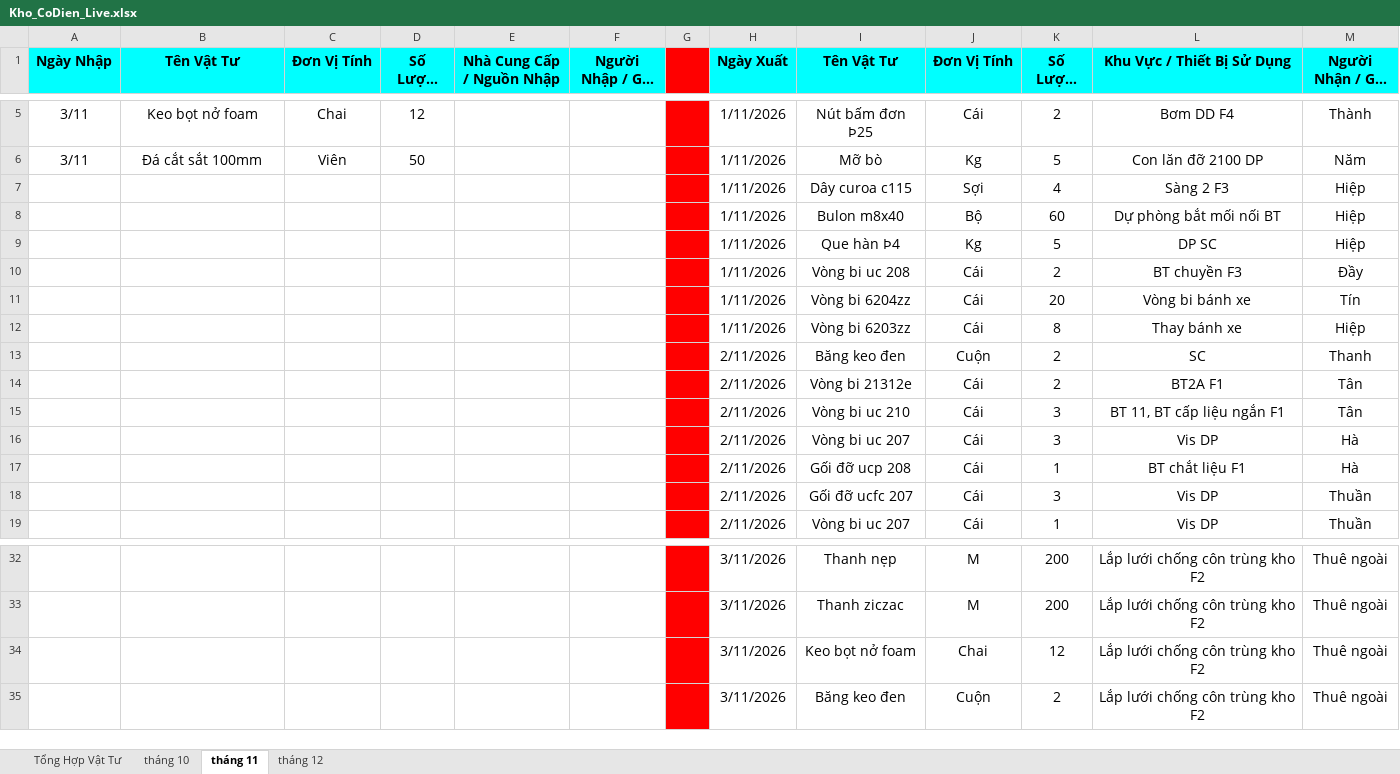
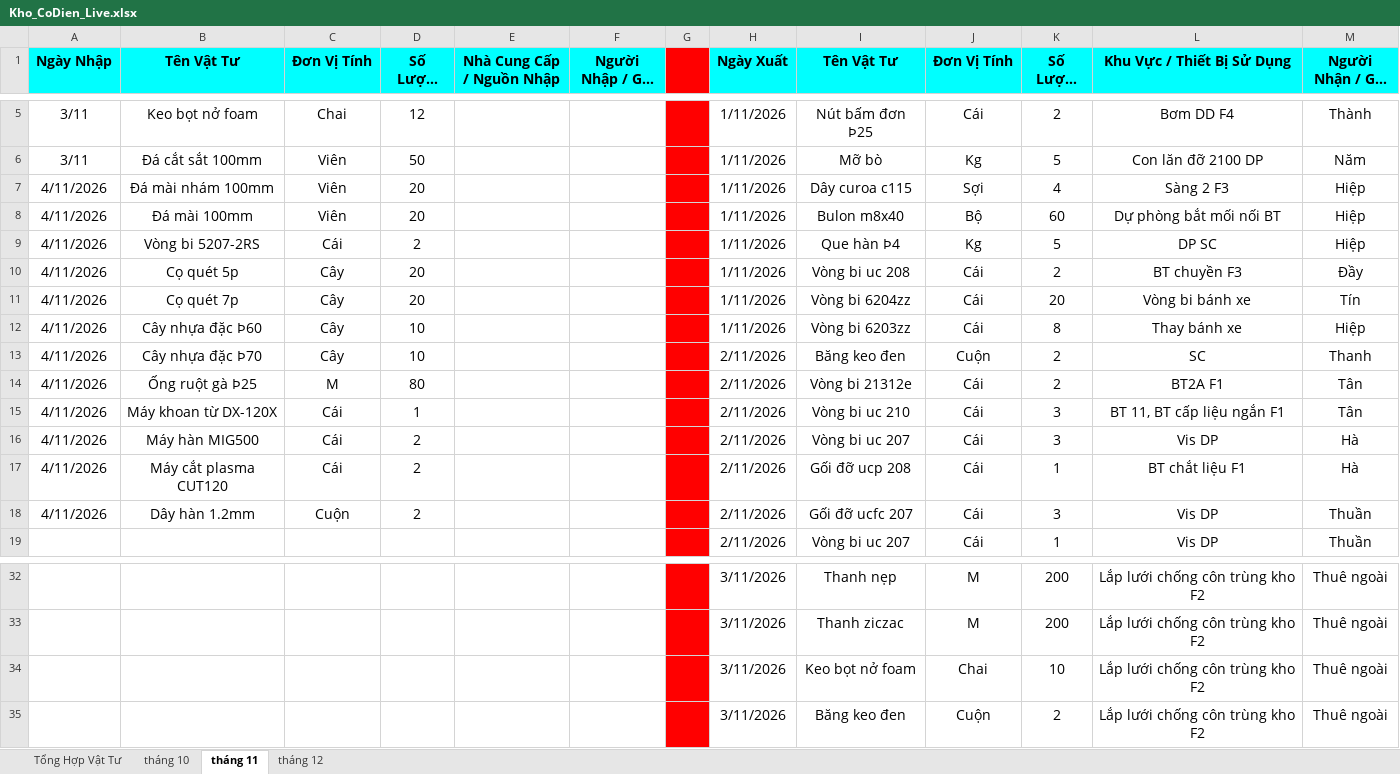
Before and after one commit to phongktcfc-tech/quanlyvattukythuatCFC, an Excel workbook: Agent2_Data/Kho_CoDien_Live.xlsx, sheet tháng 11, drawn as a sheet; only a part is shown, gaps mark what is left out; long unchanged cells end in …; values as stored, in another font and other column widths than the file's, no borders; charts and pictures not drawn; the diff covers the shown part only; the diff names each change by its address in the sheet, - before the commit and + after, or states it on an @@ line.

```diff
--- a/Agent2_Data/Kho_CoDien_Live.xlsx (sheet tháng 11)
+++ b/Agent2_Data/Kho_CoDien_Live.xlsx (sheet tháng 11)
-A7:A18 (Ngày Nhập): (empty)
+A7:A18 (Ngày Nhập): 4/11/2026
-B7 (Tên Vật Tư): (empty)
+B7 (Tên Vật Tư): Đá mài nhám 100mm
-C7:C8 (Đơn Vị Tính): (empty)
+C7:C8 (Đơn Vị Tính): Viên
-D7:D8 (Số Lượng Nhập): (empty)
+D7:D8 (Số Lượng Nhập): 20
-B8 (Tên Vật Tư): (empty)
+B8 (Tên Vật Tư): Đá mài 100mm
-B9 (Tên Vật Tư): (empty)
+B9 (Tên Vật Tư): Vòng bi 5207-2RS
-C9 (Đơn Vị Tính): (empty)
+C9 (Đơn Vị Tính): Cái
-D9 (Số Lượng Nhập): (empty)
+D9 (Số Lượng Nhập): 2
-B10 (Tên Vật Tư): (empty)
+B10 (Tên Vật Tư): Cọ quét 5p
-C10:C13 (Đơn Vị Tính): (empty)
+C10:C13 (Đơn Vị Tính): Cây
-D10:D11 (Số Lượng Nhập): (empty)
+D10:D11 (Số Lượng Nhập): 20
-B11 (Tên Vật Tư): (empty)
+B11 (Tên Vật Tư): Cọ quét 7p
-B12 (Tên Vật Tư): (empty)
+B12 (Tên Vật Tư): Cây nhựa đặc Þ60
-D12:D13 (Số Lượng Nhập): (empty)
+D12:D13 (Số Lượng Nhập): 10
-B13 (Tên Vật Tư): (empty)
+B13 (Tên Vật Tư): Cây nhựa đặc Þ70
-B14 (Tên Vật Tư): (empty)
+B14 (Tên Vật Tư): Ống ruột gà Þ25
-C14 (Đơn Vị Tính): (empty)
+C14 (Đơn Vị Tính): M
-D14 (Số Lượng Nhập): (empty)
+D14 (Số Lượng Nhập): 80
-B15 (Tên Vật Tư): (empty)
+B15 (Tên Vật Tư): Máy khoan từ DX-120X
-C15:C17 (Đơn Vị Tính): (empty)
+C15:C17 (Đơn Vị Tính): Cái
-D15 (Số Lượng Nhập): (empty)
+D15 (Số Lượng Nhập): 1
-B16 (Tên Vật Tư): (empty)
+B16 (Tên Vật Tư): Máy hàn MIG500
-D16:D18 (Số Lượng Nhập): (empty)
+D16:D18 (Số Lượng Nhập): 2
-B17 (Tên Vật Tư): (empty)
+B17 (Tên Vật Tư): Máy cắt plasma CUT120
-B18 (Tên Vật Tư): (empty)
+B18 (Tên Vật Tư): Dây hàn 1.2mm
-C18 (Đơn Vị Tính): (empty)
+C18 (Đơn Vị Tính): Cuộn
-K34 (Số Lượng Xuất): 12
+K34 (Số Lượng Xuất): 10
```
Also changed, not shown: 126 added rows elsewhere in this sheet, sheet Tổng Hợp Vật Tư, formulas that keep their value, 3 other files.
